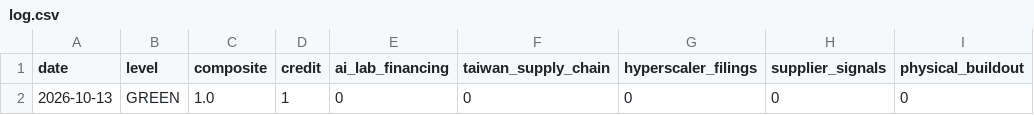
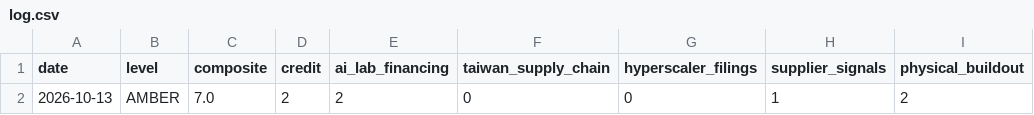
Before and after one commit to Recp-ai/capex-early-warning, a CSV file: data/log.csv, drawn as a sheet; only a part is shown; the diff names each change by its address in the sheet, - before the commit and + after, or states it on an @@ line.

```diff
--- a/data/log.csv
+++ b/data/log.csv
-B2 (level): GREEN
+B2 (level): AMBER
-C2 (composite): 1.0
+C2 (composite): 7.0
-D2 (credit): 1
+D2 (credit): 2
-E2 (ai_lab_financing): 0
+E2 (ai_lab_financing): 2
-H2 (supplier_signals): 0
+H2 (supplier_signals): 1
-I2 (physical_buildout): 0
+I2 (physical_buildout): 2
```
Also changed, not shown: 4 other files.
